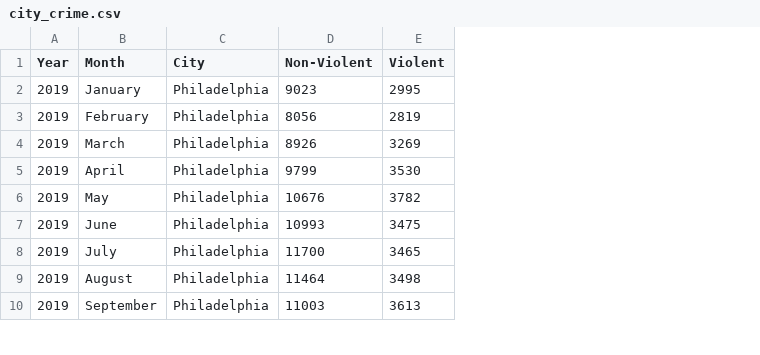
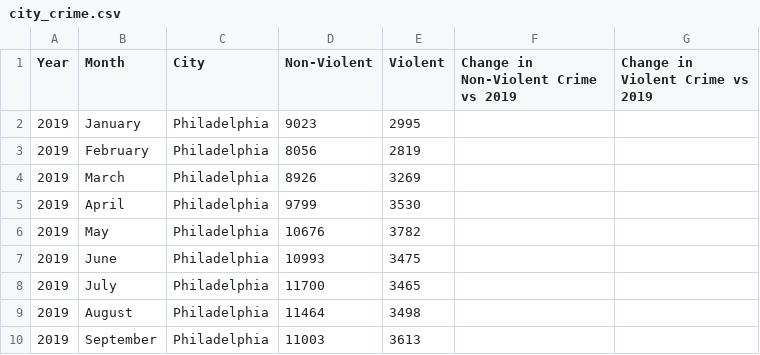
Before and after one commit to angelabanko/Project_1, a CSV file: input_data/city_crime.csv, drawn as a sheet; only a part is shown; the diff names each change by its address in the sheet, - before the commit and + after, or states it on an @@ line.

Commit message:
Updated city crime file

```diff
--- a/input_data/city_crime.csv
+++ b/input_data/city_crime.csv
+column F, row 1: Change in Non-Violent Crime vs 2019
+column G (Change in Violent Crime vs 2019), empty
```
